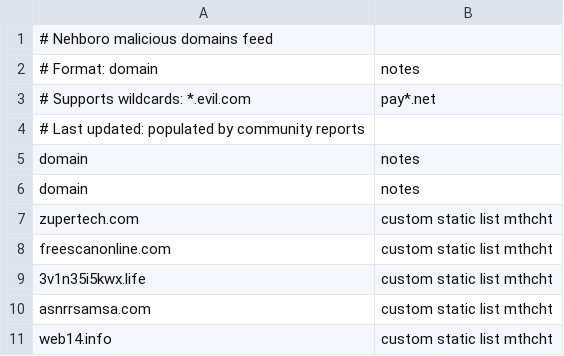
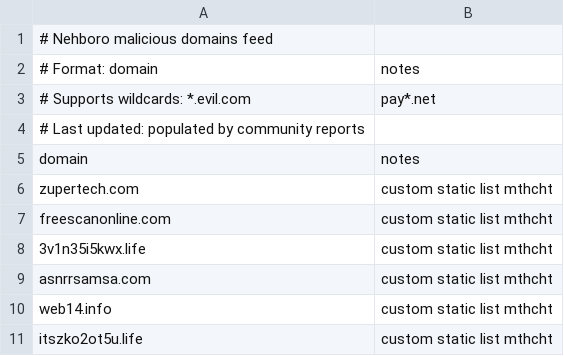
Before and after one commit to Nehboro/nehboro.github.io, a CSV file: feeds/domains.csv, drawn as a sheet; only a part is shown; the shorter side is filled out with more unchanged rows.

Commit message:
Update domains.csv

```diff
--- a/feeds/domains.csv
+++ b/feeds/domains.csv
@@ -5,3 +5,2 @@
 domain,notes
-domain,notes
 "zupertech.com","custom static list mthcht"
```
